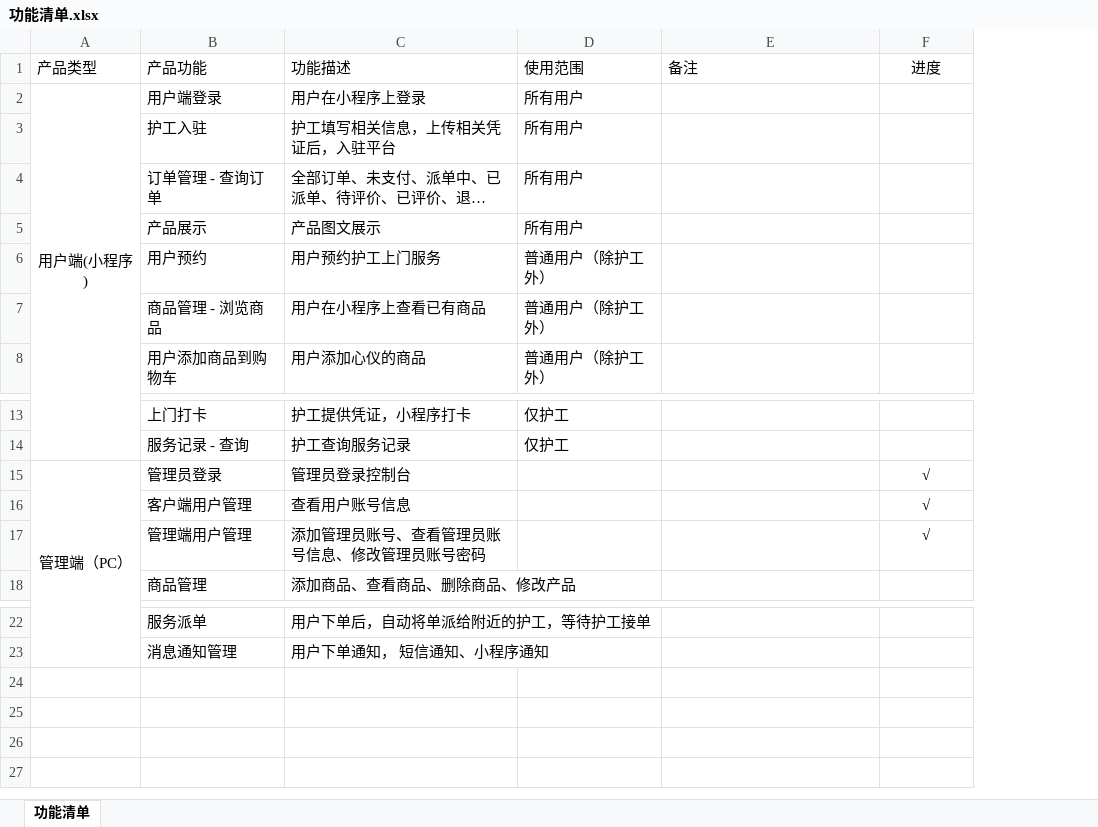
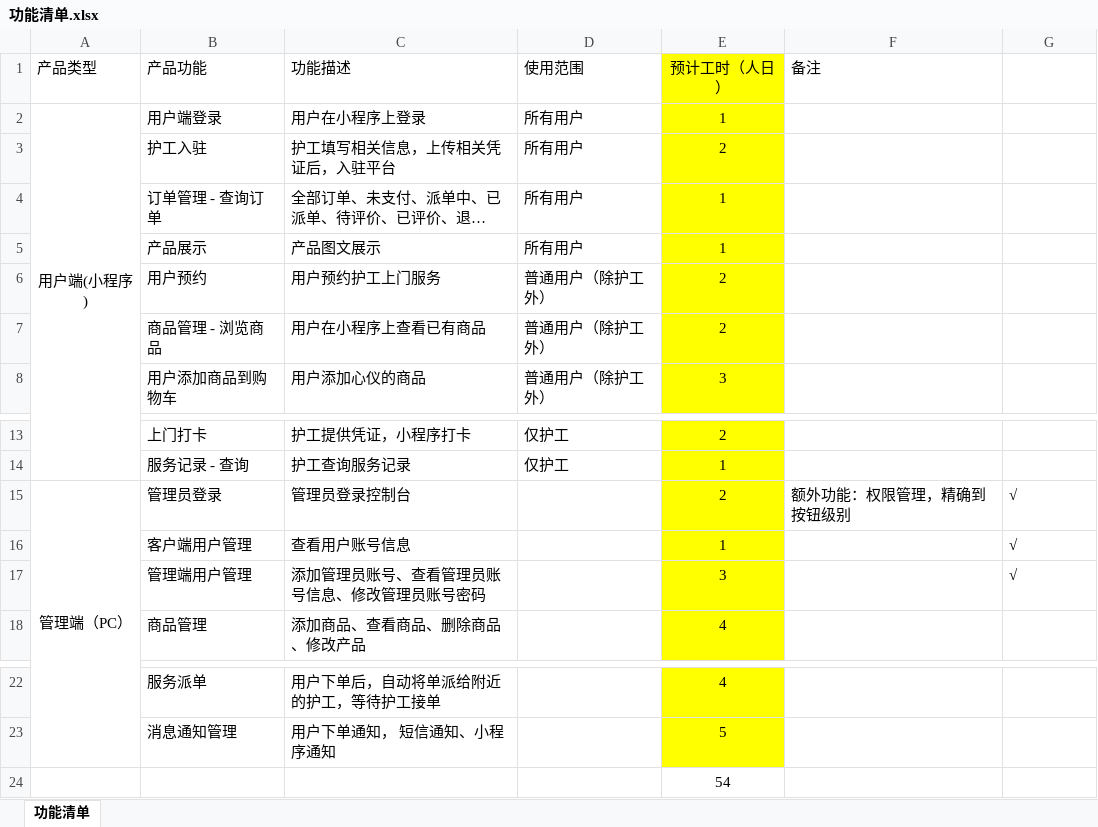
Before and after one commit to ts-gunner/ceap-master, an Excel workbook: doc/功能清单.xlsx, sheet 功能清单, drawn as a sheet; only a part is shown, gaps mark what is left out; long unchanged cells end in …; values as stored, in another font and other column widths than the file's, no borders; addresses are those after the commit; the diff names each change by its address in the sheet, - before the commit and + after, or states it on an @@ line.

```diff
--- a/doc/功能清单.xlsx (sheet 功能清单)
+++ b/doc/功能清单.xlsx (sheet 功能清单)
+column E (预计工时（人日）), rows 2-8: 1 | 2 | 1 | 1 | 2 | 2 | 3; rows 13-18: 2 | 1 | 2 | 1 | 3 | 4; rows 22-23: 4 | 5
-G1: 进度
+G1: (empty)
-F15 (备注): (empty)
+F15 (备注): 额外功能：权限管理，精确到按钮级别
-G15:G17 alignment: center
+G15:G17 alignment: left
+row 24:  |  |  |  | 54
```
Also changed, not shown: 47 other files.
